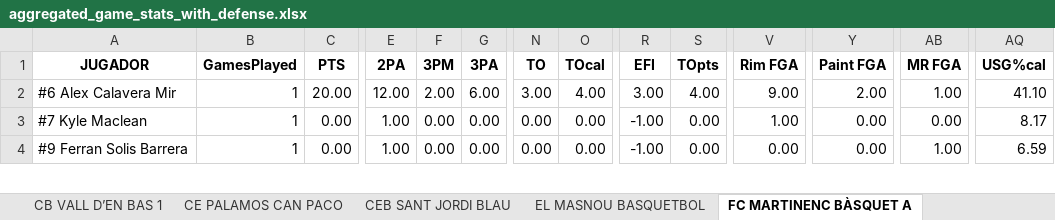
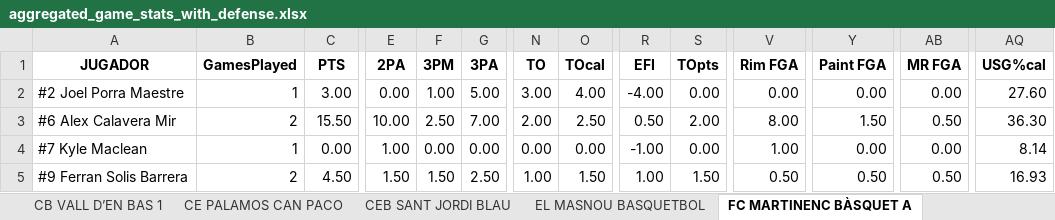
Before and after one commit to jeffreyabbot/basketball-analytics-app, an Excel workbook: data/raw/Copa_2026_2027/aggregate/aggregated_game_stats_with_defense.xlsx, sheet FC MARTINENC BÀSQUET A, drawn as a sheet; only a part is shown, gaps mark what is left out; values as stored, in another font and other column widths than the file's, no borders; addresses are those after the commit; rows hold the shown columns only; the diff covers the shown part only; the diff names each change by its address in the sheet, - before the commit and + after, or states it on an @@ line.

```diff
--- a/data/raw/Copa_2026_2027/aggregate/aggregated_game_stats_with_defense.xlsx (sheet FC MARTINENC BÀSQUET A)
+++ b/data/raw/Copa_2026_2027/aggregate/aggregated_game_stats_with_defense.xlsx (sheet FC MARTINENC BÀSQUET A)
+row 2: #2 Joel Porra Maestre | 1 | 3.00 | 0.00 | 1.00 | 5.00 | 3.00 | 4.00 | -4.00 | 0.00 | 0.00 | 0.00 | 0.00 | 27.60
-B3 (GamesPlayed): 1
+B3 (GamesPlayed): 2
-C3 (PTS): 20.00
+C3 (PTS): 15.50
-E3 (2PA): 12.00
+E3 (2PA): 10.00
-F3 (3PM): 2.00
+F3 (3PM): 2.50
-G3 (3PA): 6.00
+G3 (3PA): 7.00
-N3 (TO): 3.00
+N3 (TO): 2.00
-O3 (TOcal): 4.00
+O3 (TOcal): 2.50
-R3 (EFI): 3.00
+R3 (EFI): 0.50
-S3 (TOpts): 4.00
+S3 (TOpts): 2.00
-V3 (Rim FGA): 9.00
+V3 (Rim FGA): 8.00
-Y3 (Paint FGA): 2.00
+Y3 (Paint FGA): 1.50
-AB3 (MR FGA): 1.00
+AB3 (MR FGA): 0.50
-AQ3 (USG%cal): 41.10
+AQ3 (USG%cal): 36.30
-AQ4 (USG%cal): 8.17
+AQ4 (USG%cal): 8.14
-B5 (GamesPlayed): 1
+B5 (GamesPlayed): 2
-C5 (PTS): 0.00
+C5 (PTS): 4.50
-E5 (2PA): 1.00
+E5 (2PA): 1.50
-F5 (3PM): 0.00
+F5 (3PM): 1.50
-G5 (3PA): 0.00
+G5 (3PA): 2.50
-N5 (TO): 0.00
+N5 (TO): 1.00
-O5 (TOcal): 0.00
+O5 (TOcal): 1.50
-R5 (EFI): -1.00
+R5 (EFI): 1.00
-S5 (TOpts): 0.00
+S5 (TOpts): 1.50
-V5 (Rim FGA): 0.00
+V5 (Rim FGA): 0.50
-Y5 (Paint FGA): 0.00
+Y5 (Paint FGA): 0.50
-AB5 (MR FGA): 1.00
+AB5 (MR FGA): 0.50
-AQ5 (USG%cal): 6.59
+AQ5 (USG%cal): 16.93
```
Also changed, not shown: 1 added row and 183 edited cells elsewhere in this sheet, sheet Team Aggregates Defense, sheet Team Aggregates Offense, sheet CB VALL D’EN BAS 1, sheet C.B. PRAT B - AIGÜES DEL PRAT, sheet CE PALAMOS CAN PACO, sheet RAMON SOLER CB SALT, 9 more sheets, 14 other files.
